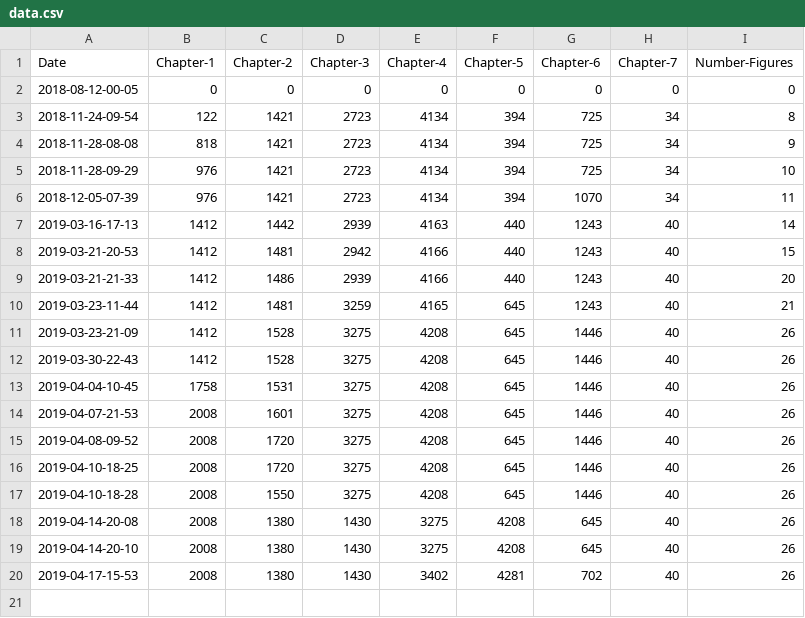
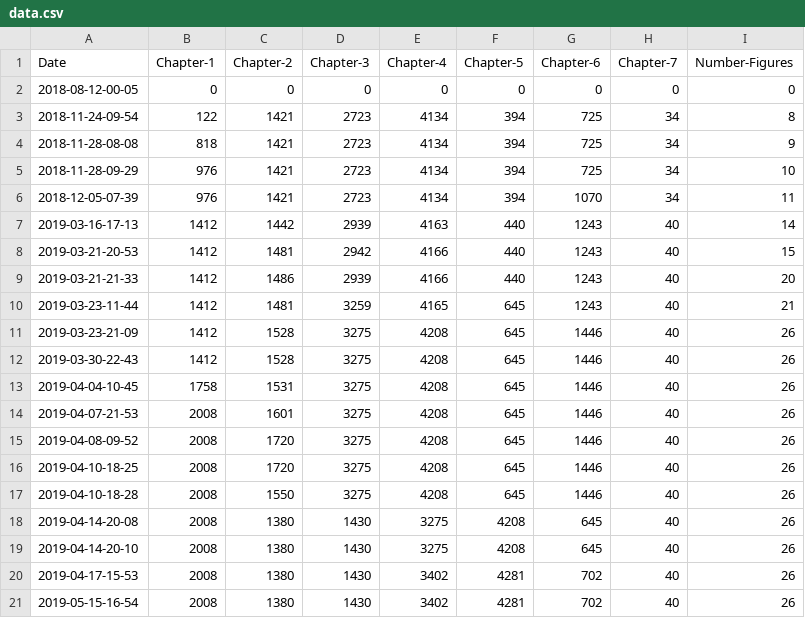
Before and after one commit to alexmorley/how-is-your-thesis-going, a CSV file: data.csv, drawn as a sheet.

Commit message:
update word count

```diff
--- a/data.csv
+++ b/data.csv
@@ -20 +20,2 @@ Date,Chapter-1,Chapter-2,Chapter-3,Chapter-4,Chapter-5,Chapter-6,Chapter-7,Numbe
 2019-04-17-15-53,2008,1380,1430,3402,4281,702,40,26
+2019-05-15-16-54,2008,1380,1430,3402,4281,702,40,26
```
